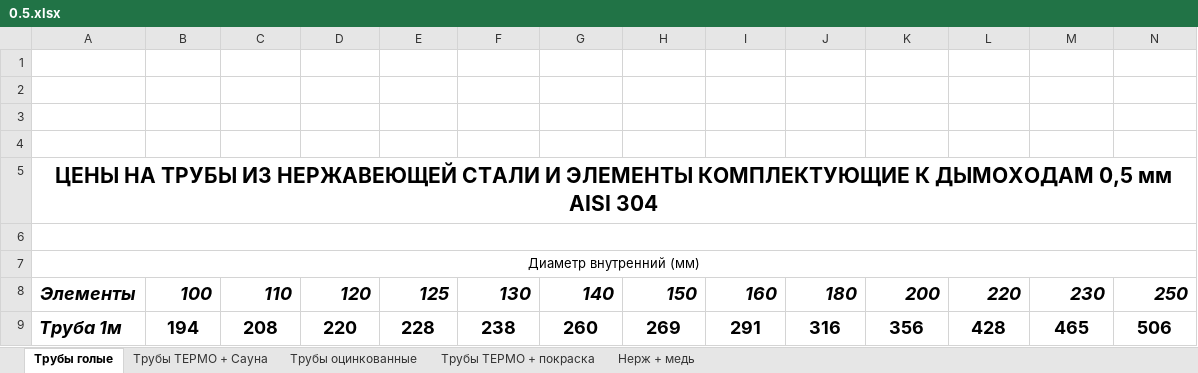
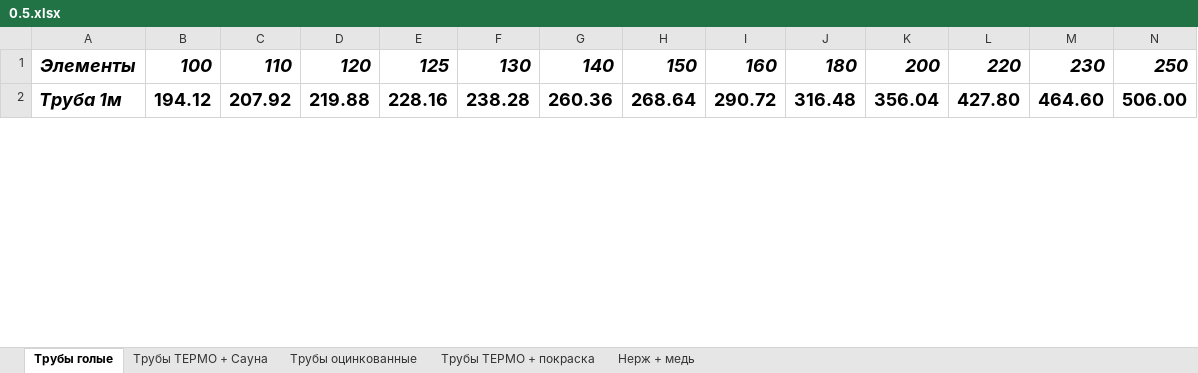
Before and after one commit to IgorBabko/dyma-v-dome-net, an Excel workbook: public/excel/0.5.xlsx, sheet Трубы голые, drawn as a sheet; only a part is shown; values as stored, in another font and other column widths than the file's, no borders; charts and pictures not drawn; removed rows and columns are numbered as before the commit, all else as after; rows hold the shown columns only; the diff covers the shown part only; the diff names each change by its address in the sheet, - before the commit and + after, or states it on an @@ line.

```diff
--- a/public/excel/0.5.xlsx (sheet Трубы голые)
+++ b/public/excel/0.5.xlsx (sheet Трубы голые)
-row 1: (empty)
-row 2: (empty)
-row 3: (empty)
-row 4: (empty)
-row 5: ЦЕНЫ НА ТРУБЫ ИЗ НЕРЖАВЕЮЩЕЙ СТАЛИ И ЭЛЕМЕНТЫ КОМПЛЕКТУЮЩИЕ К ДЫМОХОДАМ 0,5 мм АISI 304
-row 6: (empty)
-row 7: Диаметр внутренний (мм)
-B2: 194
+B2: 194.12
-C2: 208
+C2: 207.92
-D2: 220
+D2: 219.88
-E2: 228
+E2: 228.16
-F2: 238
+F2: 238.28
-G2: 260
+G2: 260.36
-H2: 269
+H2: 268.64
-I2: 291
+I2: 290.72
-J2: 316
+J2: 316.48
-K2: 356
+K2: 356.04
-L2: 428
+L2: 427.80
-M2: 465
+M2: 464.60
-N2: 506
+N2: 506.00
```
Also changed, not shown: 4 added rows, 4 removed rows and 272 edited cells elsewhere in this sheet, sheet Трубы ТЕРМО + Сауна, charts or pictures, public/excel/0.8.xlsx, public/excel/1.xlsx, 11 other files.
